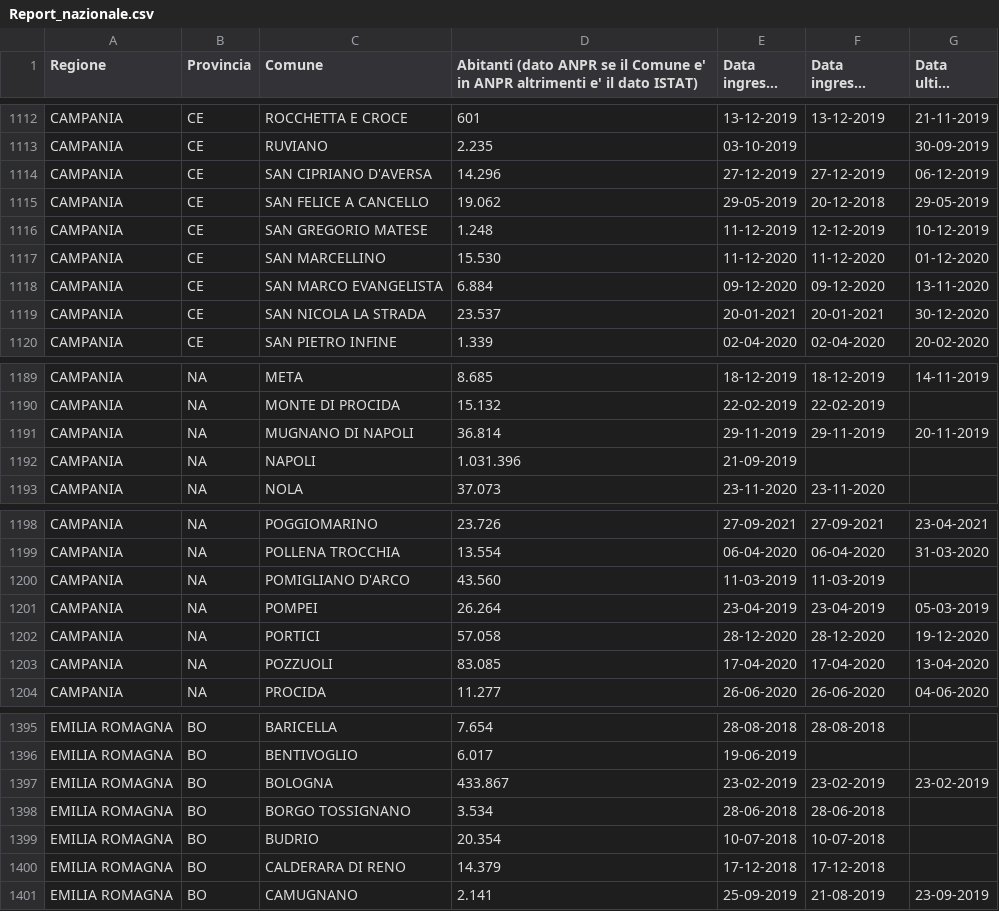
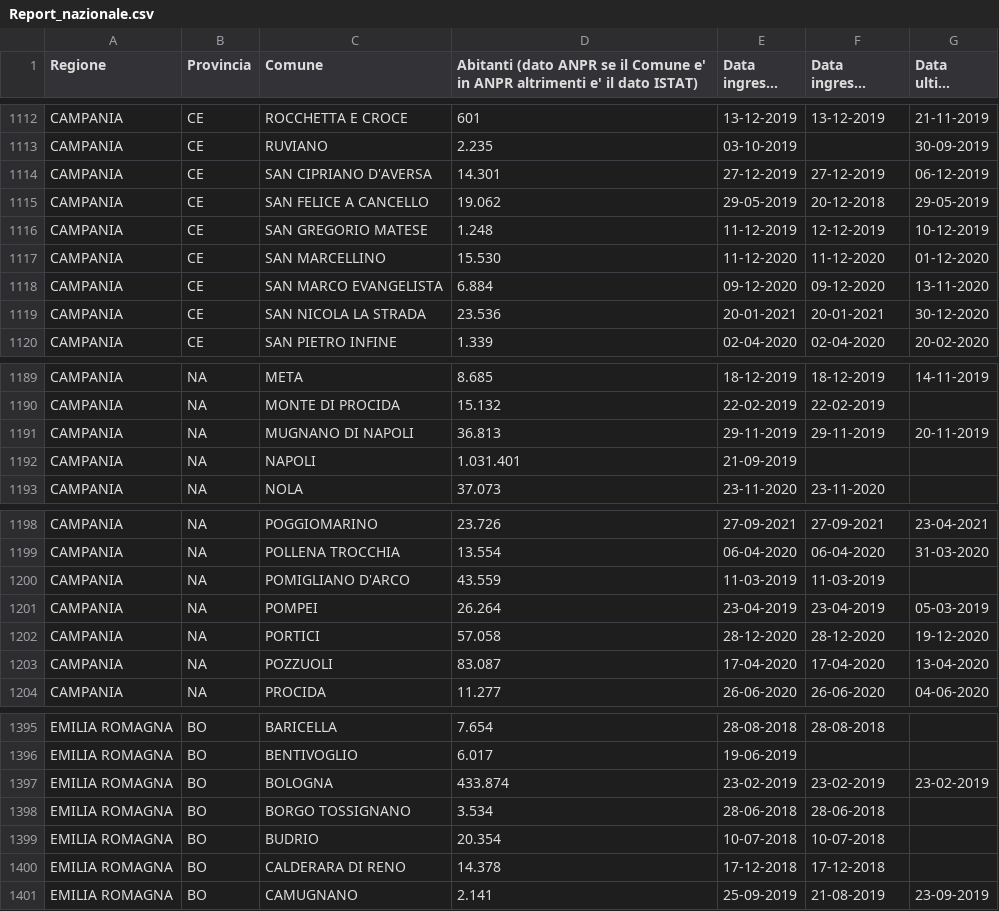
Before and after one commit to mfortini/opendata_backup, a CSV file: ANPR/AnprStatsWeb/Report_nazionale.csv, drawn as a sheet; only a part is shown, gaps mark what is left out; long unchanged cells end in …; the diff covers the shown part only.

```diff
--- a/ANPR/AnprStatsWeb/Report_nazionale.csv
+++ b/ANPR/AnprStatsWeb/Report_nazionale.csv
@@ -1113,3 +1113,3 @@
 "CAMPANIA";"CE";"RUVIANO";"2.235";"03-10-2019";"";"30-09-2019"
-"CAMPANIA";"CE";"SAN CIPRIANO D'AVERSA";"14.296";"27-12-2019";"27-12-2019";"06-12-2019"
+"CAMPANIA";"CE";"SAN CIPRIANO D'AVERSA";"14.301";"27-12-2019";"27-12-2019";"06-12-2019"
 "CAMPANIA";"CE";"SAN FELICE A CANCELLO";"19.062";"29-05-2019";"20-12-2018";"29-05-2019"
@@ -1118,3 +1118,3 @@
 "CAMPANIA";"CE";"SAN MARCO EVANGELISTA";"6.884";"09-12-2020";"09-12-2020";"13-11-2020"
-"CAMPANIA";"CE";"SAN NICOLA LA STRADA";"23.537";"20-01-2021";"20-01-2021";"30-12-2020"
+"CAMPANIA";"CE";"SAN NICOLA LA STRADA";"23.536";"20-01-2021";"20-01-2021";"30-12-2020"
 "CAMPANIA";"CE";"SAN PIETRO INFINE";"1.339";"02-04-2020";"02-04-2020";"20-02-2020"
@@ -1190,4 +1190,4 @@
 "CAMPANIA";"NA";"MONTE DI PROCIDA";"15.132";"22-02-2019";"22-02-2019";""
-"CAMPANIA";"NA";"MUGNANO DI NAPOLI";"36.814";"29-11-2019";"29-11-2019";"20-11-2019"
-"CAMPANIA";"NA";"NAPOLI";"1.031.396";"21-09-2019";"";""
+"CAMPANIA";"NA";"MUGNANO DI NAPOLI";"36.813";"29-11-2019";"29-11-2019";"20-11-2019"
+"CAMPANIA";"NA";"NAPOLI";"1.031.401";"21-09-2019";"";""
 "CAMPANIA";"NA";"NOLA";"37.073";"23-11-2020";"23-11-2020";""
@@ -1199,6 +1199,6 @@
 "CAMPANIA";"NA";"POLLENA TROCCHIA";"13.554";"06-04-2020";"06-04-2020";"31-03-2020"
-"CAMPANIA";"NA";"POMIGLIANO D'ARCO";"43.560";"11-03-2019";"11-03-2019";""
+"CAMPANIA";"NA";"POMIGLIANO D'ARCO";"43.559";"11-03-2019";"11-03-2019";""
 "CAMPANIA";"NA";"POMPEI";"26.264";"23-04-2019";"23-04-2019";"05-03-2019"
 "CAMPANIA";"NA";"PORTICI";"57.058";"28-12-2020";"28-12-2020";"19-12-2020"
-"CAMPANIA";"NA";"POZZUOLI";"83.085";"17-04-2020";"17-04-2020";"13-04-2020"
+"CAMPANIA";"NA";"POZZUOLI";"83.087";"17-04-2020";"17-04-2020";"13-04-2020"
 "CAMPANIA";"NA";"PROCIDA";"11.277";"26-06-2020";"26-06-2020";"04-06-2020"
@@ -1396,6 +1396,6 @@
 "EMILIA ROMAGNA";"BO";"BENTIVOGLIO";"6.017";"19-06-2019";"";""
-"EMILIA ROMAGNA";"BO";"BOLOGNA";"433.867";"23-02-2019";"23-02-2019";"23-02-2019"
+"EMILIA ROMAGNA";"BO";"BOLOGNA";"433.874";"23-02-2019";"23-02-2019";"23-02-2019"
 "EMILIA ROMAGNA";"BO";"BORGO TOSSIGNANO";"3.534";"28-06-2018";"28-06-2018";""
 "EMILIA ROMAGNA";"BO";"BUDRIO";"20.354";"10-07-2018";"10-07-2018";""
-"EMILIA ROMAGNA";"BO";"CALDERARA DI RENO";"14.379";"17-12-2018";"17-12-2018";""
+"EMILIA ROMAGNA";"BO";"CALDERARA DI RENO";"14.378";"17-12-2018";"17-12-2018";""
 "EMILIA ROMAGNA";"BO";"CAMUGNANO";"2.141";"25-09-2019";"21-08-2019";"23-09-2019"
```
Also changed, not shown: 38 edited cells elsewhere in this file, ANPR/AnprStatsWeb/Capoluoghi_di_regione.csv, ANPR/AnprStatsWeb/Distribuzione_per_regione.csv.
